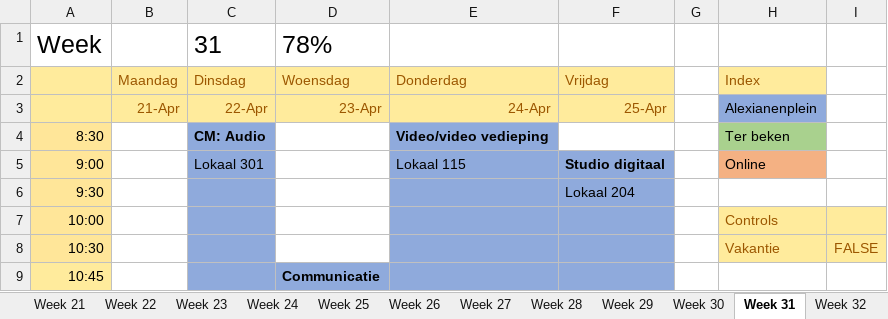
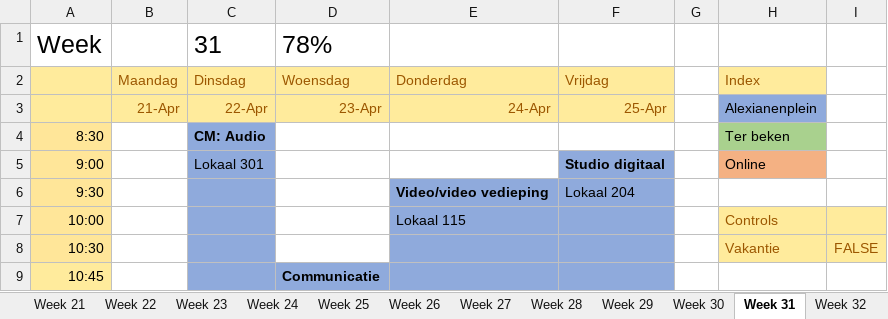
Before and after one commit to ninjahisser/LUCA-2, an Excel workbook: uurrooster.xlsx, sheet Week 31, drawn as a sheet; only a part is shown; values as stored, in another font and other column widths than the file's, no borders; conditional formats not drawn; the diff names each change by its address in the sheet, - before the commit and + after, or states it on an @@ line.

```diff
--- a/uurrooster.xlsx (sheet Week 31)
+++ b/uurrooster.xlsx (sheet Week 31)
-E4: Video/video vedieping
+E4: (empty)
-E4:E5 fill: #8FAADC
+E4:E5 fill: none
-E5: Lokaal 115
+E5: (empty)
-E6: (empty)
+E6: Video/video vedieping
-E7: (empty)
+E7: Lokaal 115
```
Also changed, not shown: sheet Week 28, sheet Week 8, sheet Week 40, sheet Week 30, sheet Week 29, sheet Week 37, 16 more sheets, 1 other file.
